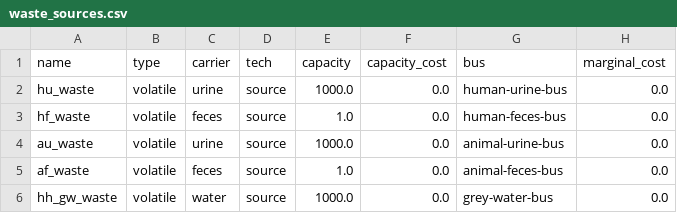
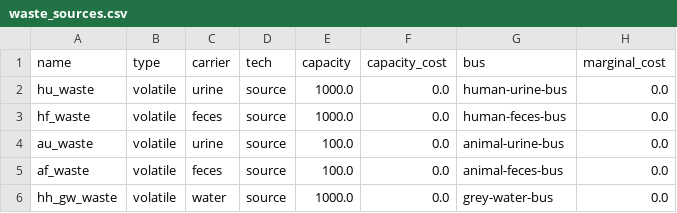
Before and after one commit to rl-institut/cp_nigeria_app, a CSV file: app/static/wefe_configurator/component_library/components/data/elements/waste_sources.csv, drawn as a sheet; only a part is shown; the diff names each change by its address in the sheet, - before the commit and + after, or states it on an @@ line.

```diff
--- a/app/static/wefe_configurator/component_library/components/data/elements/waste_sources.csv
+++ b/app/static/wefe_configurator/component_library/components/data/elements/waste_sources.csv
-E3 (capacity): 1.0
+E3 (capacity): 1000.0
-E4 (capacity): 1000.0
+E4 (capacity): 100.0
-E5 (capacity): 1.0
+E5 (capacity): 100.0
```
Also changed, not shown: app/static/wefe_configurator/component_library/components/data/elements/excess.csv, 3 other files.
